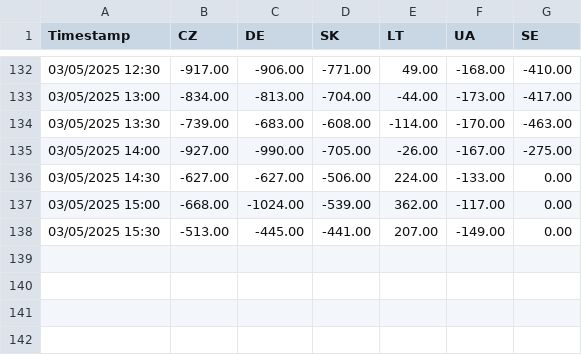
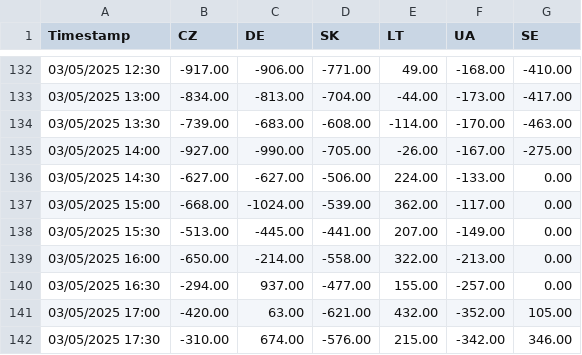
Before and after one commit to Mwoz2/Energy_data_v2, a CSV file: build/exchange_log.csv, drawn as a sheet; only a part is shown, gaps mark what is left out.

```diff
--- a/build/exchange_log.csv
+++ b/build/exchange_log.csv
@@ -138 +138,5 @@ Timestamp,CZ,DE,SK,LT,UA,SE
 03/05/2025 15:30,-513.00,-445.00,-441.00,207.00,-149.00,0.00
+03/05/2025 16:00,-650.00,-214.00,-558.00,322.00,-213.00,0.00
+03/05/2025 16:30,-294.00,937.00,-477.00,155.00,-257.00,0.00
+03/05/2025 17:00,-420.00,63.00,-621.00,432.00,-352.00,105.00
+03/05/2025 17:30,-310.00,674.00,-576.00,215.00,-342.00,346.00
```
Also changed, not shown: build/frequency_log.csv, build/generation_log.csv.
